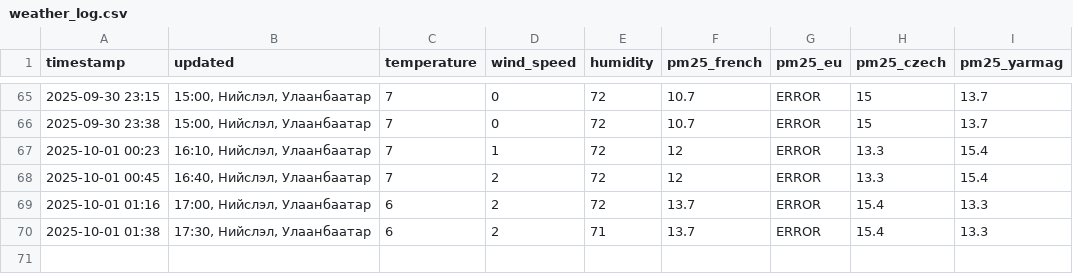
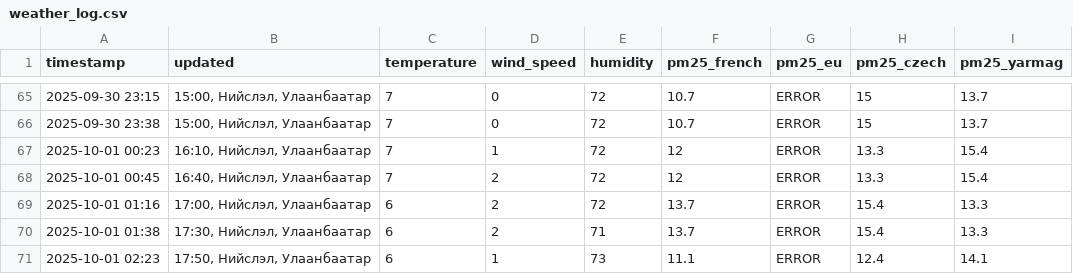
Before and after one commit to chuk-a/UBWeatherScraper, a CSV file: weather_log.csv, drawn as a sheet; only a part is shown, gaps mark what is left out.

```diff
--- a/weather_log.csv
+++ b/weather_log.csv
@@ -70 +70,2 @@ timestamp,updated,temperature,wind_speed,humidity,pm25_french,pm25_eu,pm25_czech
 2025-10-01 01:38,"17:30, Нийслэл, Улаанбаатар",6,2,71,13.7,ERROR,15.4,13.3
+2025-10-01 02:23,"17:50, Нийслэл, Улаанбаатар",6,1,73,11.1,ERROR,12.4,14.1
```
